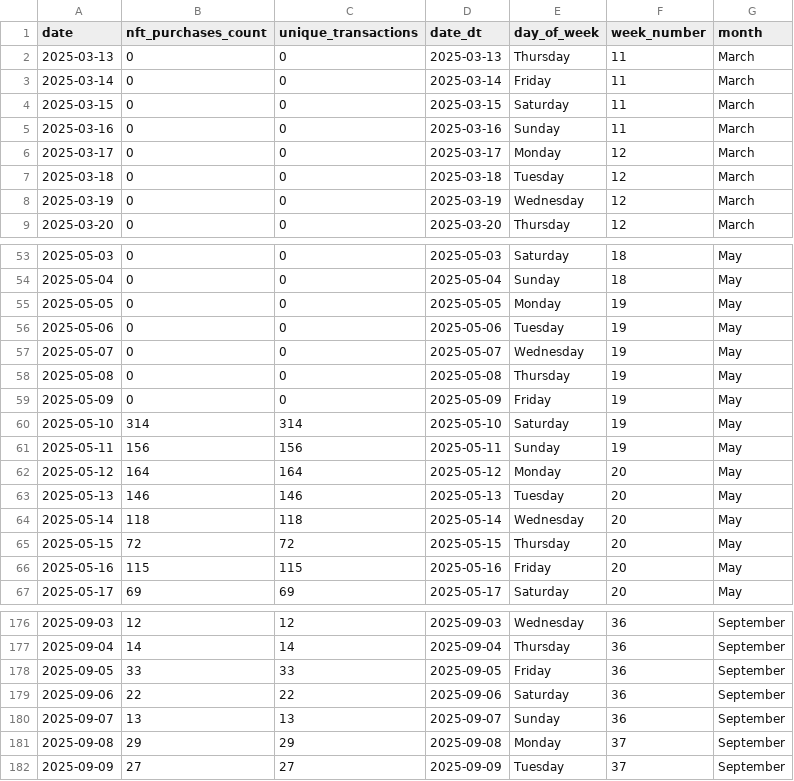
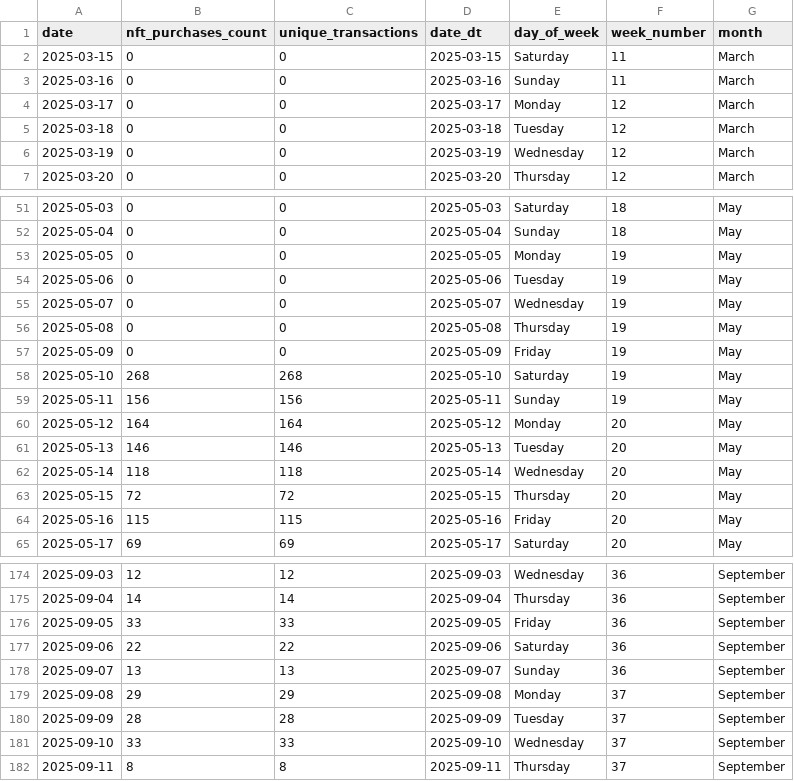
Before and after one commit to scimmione1/FromZeroToQuant-, a CSV file: 11_how to check nft wallet transactions/doodles_daily_purchases_6months.csv, drawn as a sheet; only a part is shown, gaps mark what is left out.

Commit message:
-m "updated data"

```diff
--- a/11_how to check nft wallet transactions/doodles_daily_purchases_6months.csv
+++ b/11_how to check nft wallet transactions/doodles_daily_purchases_6months.csv
@@ -1,4 +1,2 @@
 date,nft_purchases_count,unique_transactions,date_dt,day_of_week,week_number,month
-2025-03-13,0,0,2025-03-13,Thursday,11,March
-2025-03-14,0,0,2025-03-14,Friday,11,March
 2025-03-15,0,0,2025-03-15,Saturday,11,March
@@ -59,3 +57,3 @@ date,nft_purchases_count,unique_transactions,date_dt,day_of_week,week_number,mon
 2025-05-09,0,0,2025-05-09,Friday,19,May
-2025-05-10,314,314,2025-05-10,Saturday,19,May
+2025-05-10,268,268,2025-05-10,Saturday,19,May
 2025-05-11,156,156,2025-05-11,Sunday,19,May
@@ -181,2 +179,4 @@ date,nft_purchases_count,unique_transactions,date_dt,day_of_week,week_number,mon
 2025-09-08,29,29,2025-09-08,Monday,37,September
-2025-09-09,27,27,2025-09-09,Tuesday,37,September
+2025-09-09,28,28,2025-09-09,Tuesday,37,September
+2025-09-10,33,33,2025-09-10,Wednesday,37,September
+2025-09-11,8,8,2025-09-11,Thursday,37,September
```
Also changed, not shown: 3 other files.
